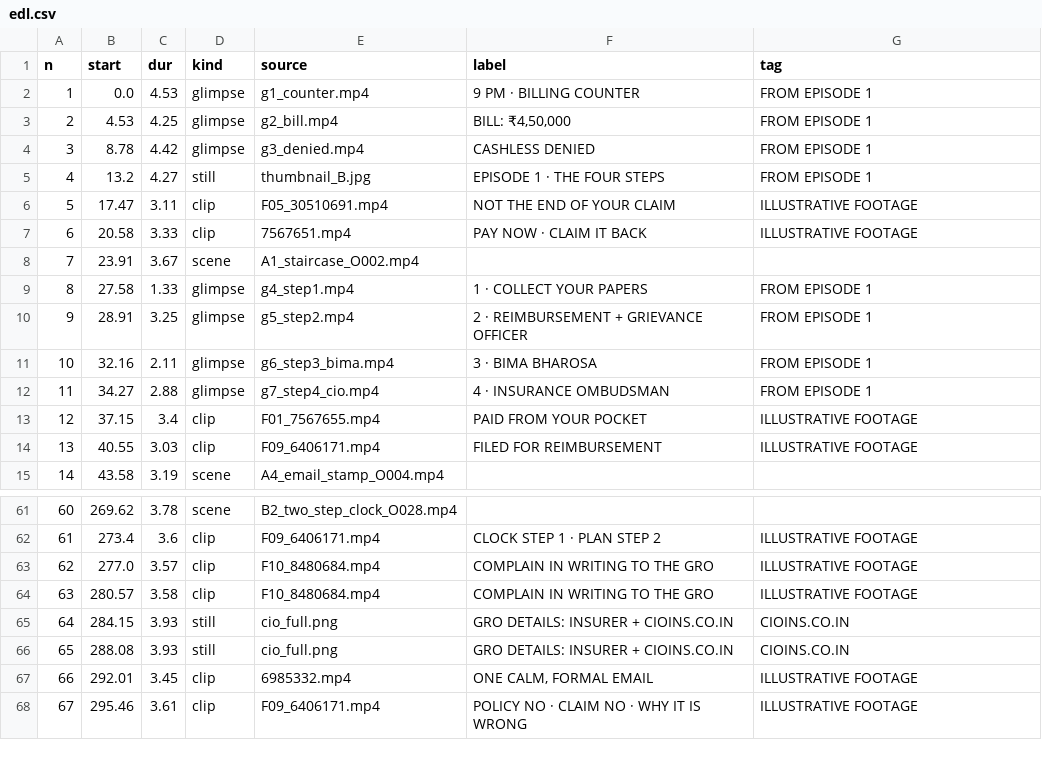
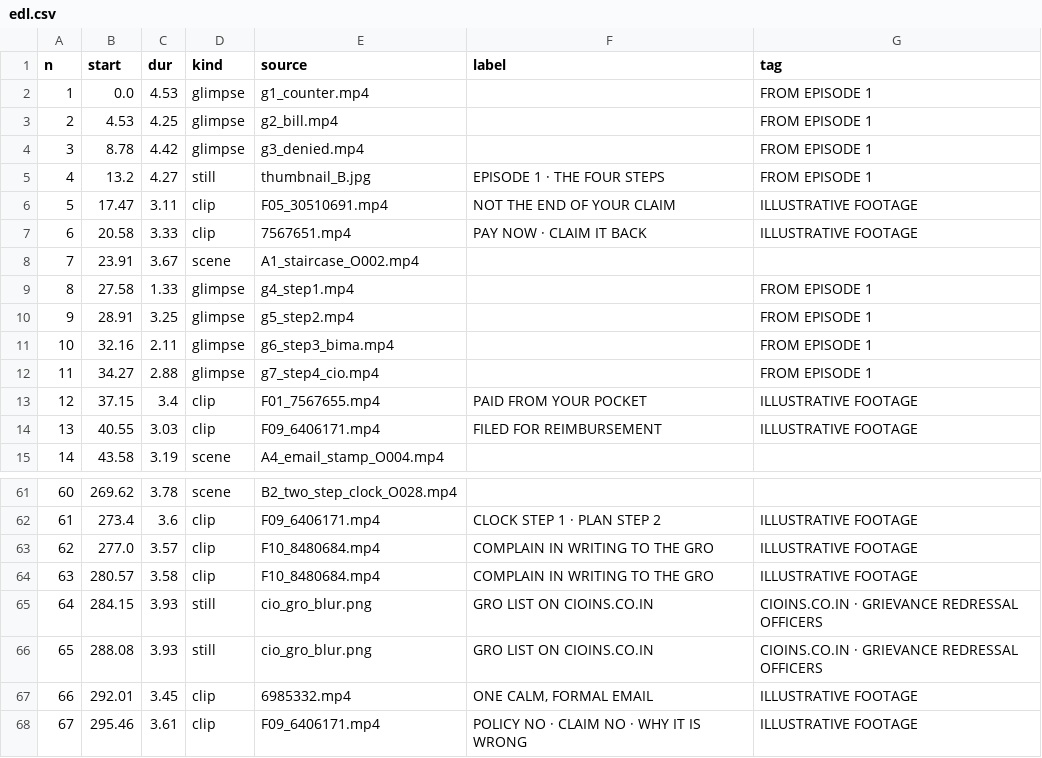
Before and after one commit to mkmk749278/Creator, a CSV file: projects/insurance-ombudsman/edl.csv, drawn as a sheet; only a part is shown, gaps mark what is left out.

```diff
--- a/projects/insurance-ombudsman/edl.csv
+++ b/projects/insurance-ombudsman/edl.csv
@@ -1,5 +1,5 @@
 n,start,dur,kind,source,label,tag
-1,0.0,4.53,glimpse,g1_counter.mp4,9 PM · BILLING COUNTER,FROM EPISODE 1
-2,4.53,4.25,glimpse,g2_bill.mp4,"BILL: ₹4,50,000",FROM EPISODE 1
-3,8.78,4.42,glimpse,g3_denied.mp4,CASHLESS DENIED,FROM EPISODE 1
+1,0.0,4.53,glimpse,g1_counter.mp4,,FROM EPISODE 1
+2,4.53,4.25,glimpse,g2_bill.mp4,,FROM EPISODE 1
+3,8.78,4.42,glimpse,g3_denied.mp4,,FROM EPISODE 1
 4,13.2,4.27,still,thumbnail_B.jpg,EPISODE 1 · THE FOUR STEPS,FROM EPISODE 1
@@ -8,6 +8,6 @@ n,start,dur,kind,source,label,tag
 7,23.91,3.67,scene,A1_staircase_O002.mp4,,
-8,27.58,1.33,glimpse,g4_step1.mp4,1 · COLLECT YOUR PAPERS,FROM EPISODE 1
-9,28.91,3.25,glimpse,g5_step2.mp4,2 · REIMBURSEMENT + GRIEVANCE OFFICER,FROM EPISODE 1
-10,32.16,2.11,glimpse,g6_step3_bima.mp4,3 · BIMA BHAROSA,FROM EPISODE 1
-11,34.27,2.88,glimpse,g7_step4_cio.mp4,4 · INSURANCE OMBUDSMAN,FROM EPISODE 1
+8,27.58,1.33,glimpse,g4_step1.mp4,,FROM EPISODE 1
+9,28.91,3.25,glimpse,g5_step2.mp4,,FROM EPISODE 1
+10,32.16,2.11,glimpse,g6_step3_bima.mp4,,FROM EPISODE 1
+11,34.27,2.88,glimpse,g7_step4_cio.mp4,,FROM EPISODE 1
 12,37.15,3.4,clip,F01_7567655.mp4,PAID FROM YOUR POCKET,ILLUSTRATIVE FOOTAGE
@@ -64,4 +64,4 @@ n,start,dur,kind,source,label,tag
 63,280.57,3.58,clip,F10_8480684.mp4,COMPLAIN IN WRITING TO THE GRO,ILLUSTRATIVE FOOTAGE
-64,284.15,3.93,still,cio_full.png,GRO DETAILS: INSURER + CIOINS.CO.IN,CIOINS.CO.IN
-65,288.08,3.93,still,cio_full.png,GRO DETAILS: INSURER + CIOINS.CO.IN,CIOINS.CO.IN
+64,284.15,3.93,still,cio_gro_blur.png,GRO LIST ON CIOINS.CO.IN,CIOINS.CO.IN · GRIEVANCE REDRESSAL OFFICERS
+65,288.08,3.93,still,cio_gro_blur.png,GRO LIST ON CIOINS.CO.IN,CIOINS.CO.IN · GRIEVANCE REDRESSAL OFFICERS
 66,292.01,3.45,clip,6985332.mp4,"ONE CALM, FORMAL EMAIL",ILLUSTRATIVE FOOTAGE
```
Also changed, not shown: 4 other files.
